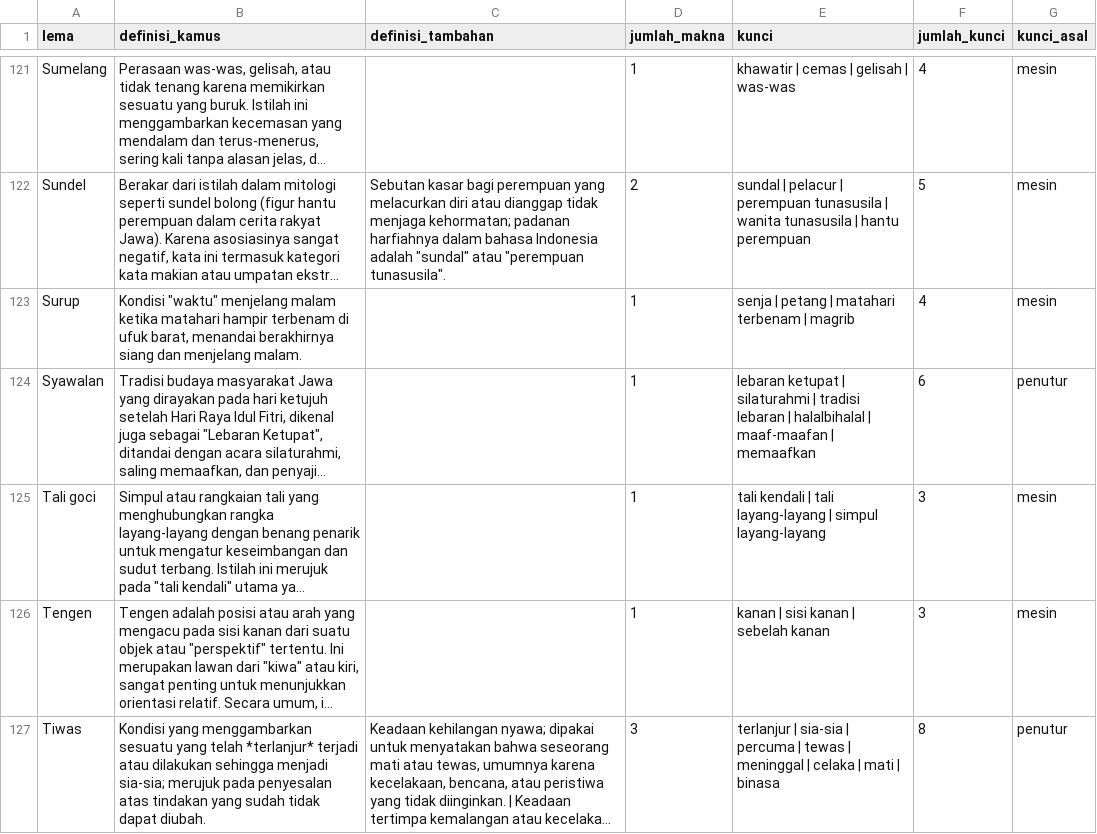
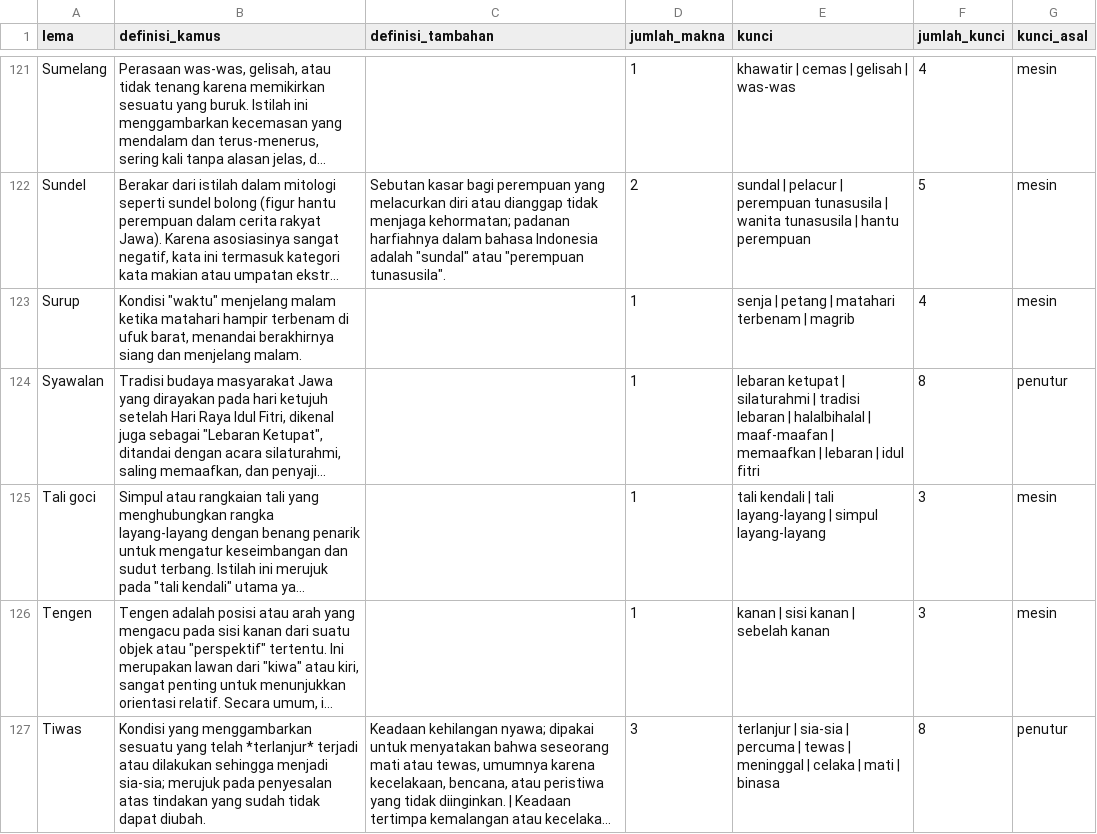
Before and after one commit to ibahasa/research-data, a CSV file: raw/javanese-word-meanings-135/export-jv-B-kunci.csv, drawn as a sheet; only a part is shown, gaps mark what is left out; long unchanged cells end in …; the diff covers the shown part only; the diff names each change by its address in the sheet, - before the commit and + after, or states it on an @@ line.

Commit message:
data: publish javanese-word-meanings-135

```diff
--- a/raw/javanese-word-meanings-135/export-jv-B-kunci.csv
+++ b/raw/javanese-word-meanings-135/export-jv-B-kunci.csv
-E124 (kunci): …| memaafkan
+E124 (kunci): …| memaafkan | lebaran | idul fitri
-F124 (jumlah_kunci): 6
+F124 (jumlah_kunci): 8
```
Also changed, not shown: 9 edited cells elsewhere in this file, 5 other files.
